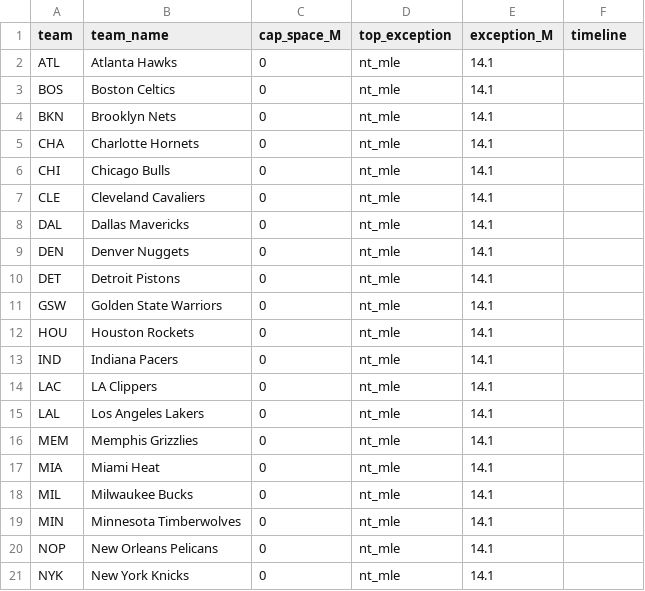
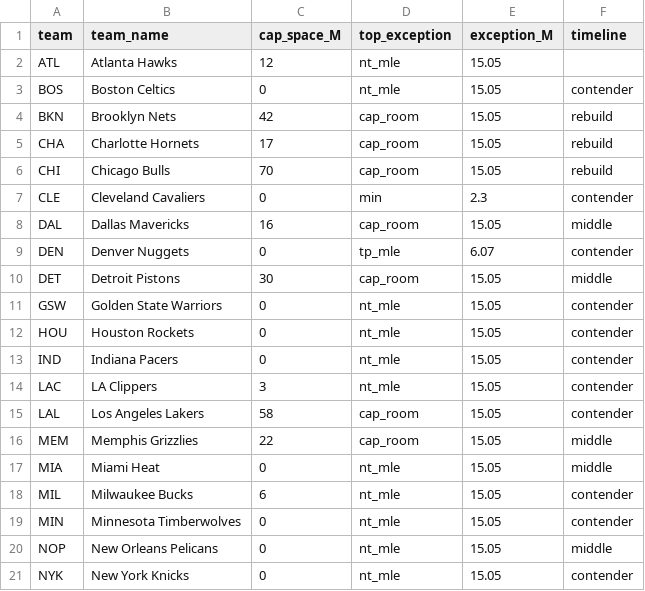
Before and after one commit to Barrett879/nba-value-app, a CSV file: data/team_landscape_2026.csv, drawn as a sheet; only a part is shown; the diff covers the shown part only.

```diff
--- a/data/team_landscape_2026.csv
+++ b/data/team_landscape_2026.csv
@@ -1,21 +1,21 @@
 team,team_name,cap_space_M,top_exception,exception_M,timeline
-ATL,Atlanta Hawks,0,nt_mle,14.1,
-BOS,Boston Celtics,0,nt_mle,14.1,
-BKN,Brooklyn Nets,0,nt_mle,14.1,
-CHA,Charlotte Hornets,0,nt_mle,14.1,
-CHI,Chicago Bulls,0,nt_mle,14.1,
-CLE,Cleveland Cavaliers,0,nt_mle,14.1,
-DAL,Dallas Mavericks,0,nt_mle,14.1,
-DEN,Denver Nuggets,0,nt_mle,14.1,
-DET,Detroit Pistons,0,nt_mle,14.1,
-GSW,Golden State Warriors,0,nt_mle,14.1,
-HOU,Houston Rockets,0,nt_mle,14.1,
-IND,Indiana Pacers,0,nt_mle,14.1,
-LAC,LA Clippers,0,nt_mle,14.1,
-LAL,Los Angeles Lakers,0,nt_mle,14.1,
-MEM,Memphis Grizzlies,0,nt_mle,14.1,
-MIA,Miami Heat,0,nt_mle,14.1,
-MIL,Milwaukee Bucks,0,nt_mle,14.1,
-MIN,Minnesota Timberwolves,0,nt_mle,14.1,
-NOP,New Orleans Pelicans,0,nt_mle,14.1,
-NYK,New York Knicks,0,nt_mle,14.1,
+ATL,Atlanta Hawks,12,nt_mle,15.05,
+BOS,Boston Celtics,0,nt_mle,15.05,contender
+BKN,Brooklyn Nets,42,cap_room,15.05,rebuild
+CHA,Charlotte Hornets,17,cap_room,15.05,rebuild
+CHI,Chicago Bulls,70,cap_room,15.05,rebuild
+CLE,Cleveland Cavaliers,0,min,2.3,contender
+DAL,Dallas Mavericks,16,cap_room,15.05,middle
+DEN,Denver Nuggets,0,tp_mle,6.07,contender
+DET,Detroit Pistons,30,cap_room,15.05,middle
+GSW,Golden State Warriors,0,nt_mle,15.05,contender
+HOU,Houston Rockets,0,nt_mle,15.05,contender
+IND,Indiana Pacers,0,nt_mle,15.05,contender
+LAC,LA Clippers,3,nt_mle,15.05,contender
+LAL,Los Angeles Lakers,58,cap_room,15.05,contender
+MEM,Memphis Grizzlies,22,cap_room,15.05,middle
+MIA,Miami Heat,0,nt_mle,15.05,middle
+MIL,Milwaukee Bucks,6,nt_mle,15.05,contender
+MIN,Minnesota Timberwolves,0,nt_mle,15.05,contender
+NOP,New Orleans Pelicans,0,nt_mle,15.05,middle
+NYK,New York Knicks,0,nt_mle,15.05,contender
```
Also changed, not shown: 27 edited cells elsewhere in this file, 2 other files.
